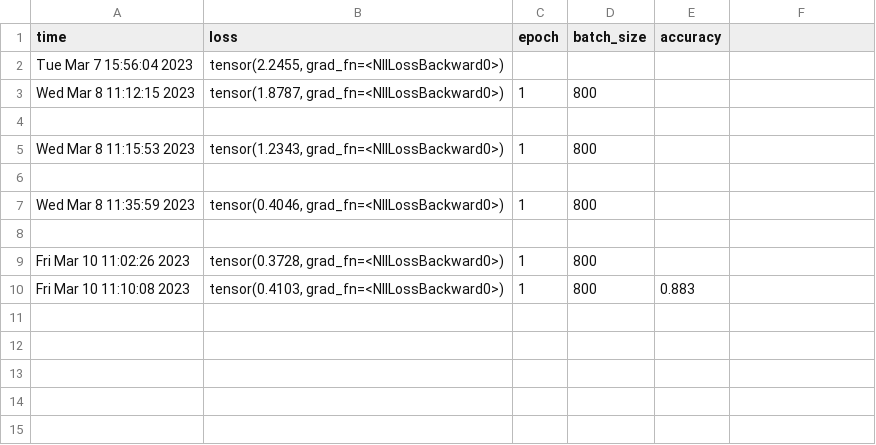
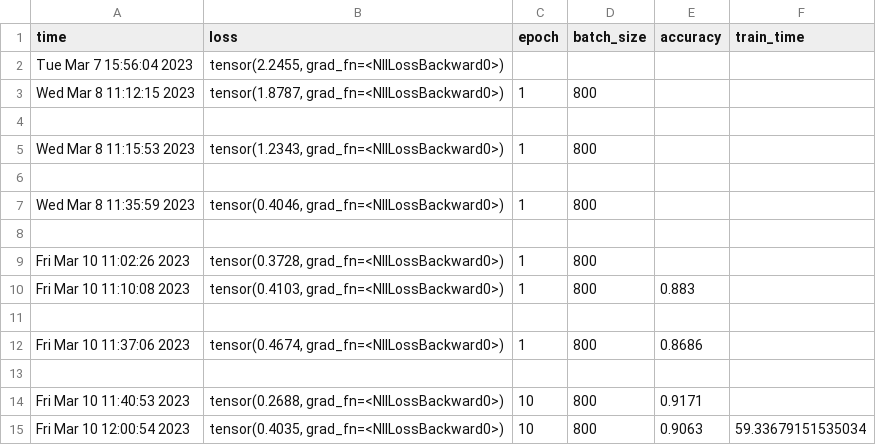
Before and after one commit to lplpl123/AI-projects, a CSV file: recognize handwritings/data/train_params_and_outputs/recordings.csv, drawn as a sheet; the diff names each change by its address in the sheet, - before the commit and + after, or states it on an @@ line.

```diff
--- a/recognize handwritings/data/train_params_and_outputs/recordings.csv
+++ b/recognize handwritings/data/train_params_and_outputs/recordings.csv
-F1: (empty)
+F1: train_time
+row 11: (empty)
+row 12: Fri Mar 10 11:37:06 2023 | tensor(0.4674, grad_fn=<NllLossBackward0>) | 1 | 800 | 0.8686
+row 13: (empty)
+row 14: Fri Mar 10 11:40:53 2023 | tensor(0.2688, grad_fn=<NllLossBackward0>) | 10 | 800 | 0.9171
+row 15: Fri Mar 10 12:00:54 2023 | tensor(0.4035, grad_fn=<NllLossBackward0>) | 10 | 800 | 0.9063 | 59.33679151535034
```
Also changed, not shown: 7 other files.
